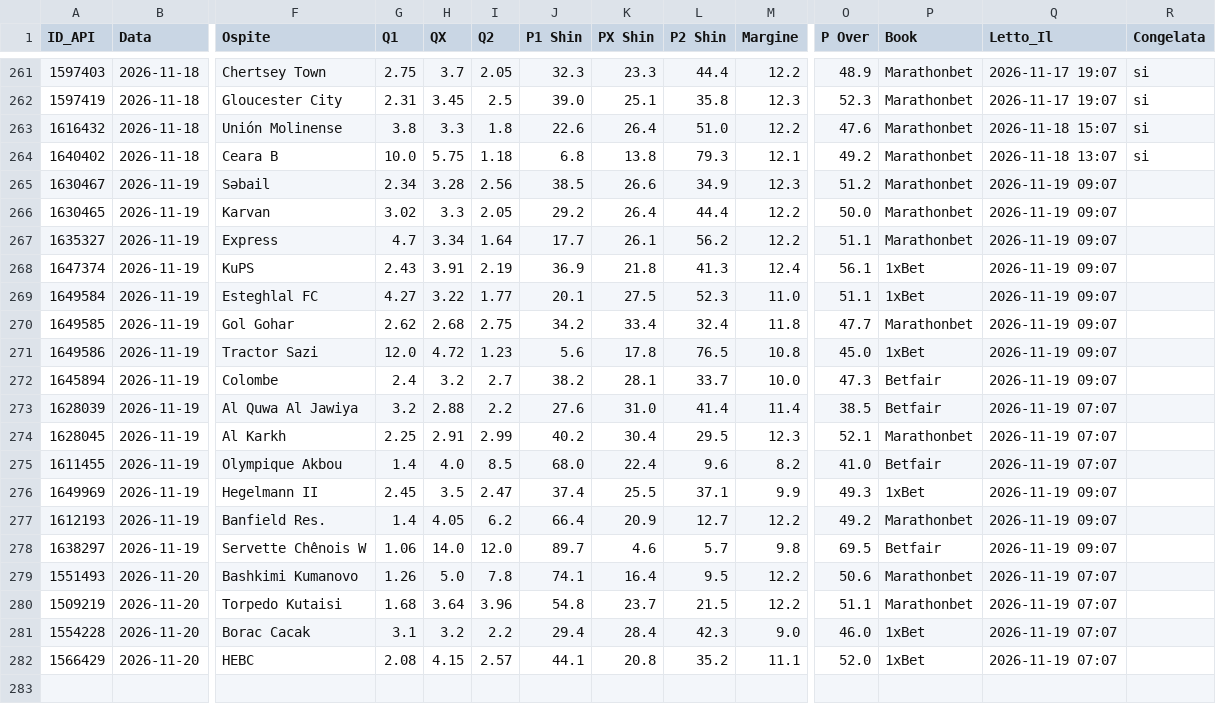
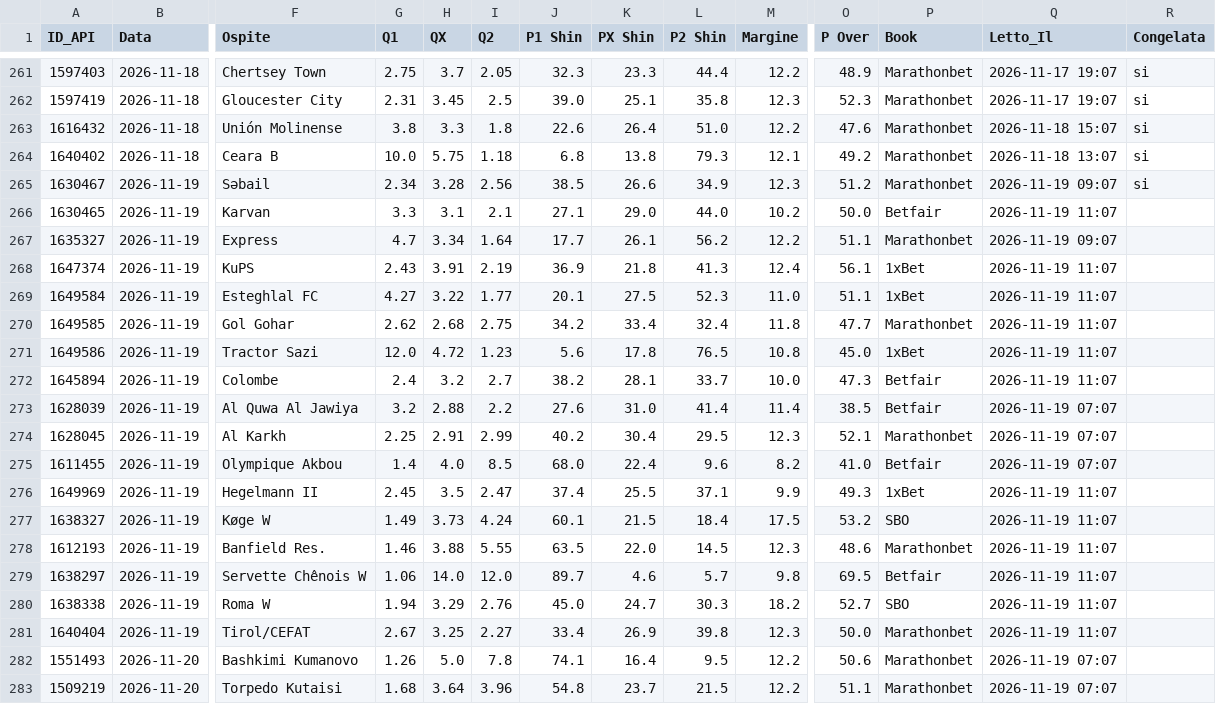
Before and after one commit to Caltiki/pronostici-repo, a CSV file: altribook_archivio.csv, drawn as a sheet; only a part is shown, gaps mark what is left out; the shorter side is filled out with more unchanged rows; addresses are those after the commit; rows hold the shown columns only; the diff names each change by its address in the sheet, - before the commit and + after, or states it on an @@ line.

```diff
--- a/altribook_archivio.csv
+++ b/altribook_archivio.csv
-R265 (Congelata): (empty)
+R265 (Congelata): si
-G266 (Q1): 3.02
+G266 (Q1): 3.3
-H266 (QX): 3.3
+H266 (QX): 3.1
-I266 (Q2): 2.05
+I266 (Q2): 2.1
-J266 (P1 Shin): 29.2
+J266 (P1 Shin): 27.1
-K266 (PX Shin): 26.4
+K266 (PX Shin): 29.0
-L266 (P2 Shin): 44.4
+L266 (P2 Shin): 44.0
-M266 (Margine): 12.2
+M266 (Margine): 10.2
-P266 (Book): Marathonbet
+P266 (Book): Betfair
-Q266 (Letto_Il): 2026-11-19 09:07
+Q266 (Letto_Il): 2026-11-19 11:07
-Q268:Q272 (Letto_Il): 2026-11-19 09:07
+Q268:Q272 (Letto_Il): 2026-11-19 11:07
-Q276 (Letto_Il): 2026-11-19 09:07
+Q276 (Letto_Il): 2026-11-19 11:07
+row 277: 1638327 | 2026-11-19 | Køge W | 1.49 | 3.73 | 4.24 | 60.1 | 21.5 | 18.4 | 17.5 | 53.2 | SBO | 2026-11-19 11:07
-G278 (Q1): 1.4
+G278 (Q1): 1.46
-H278 (QX): 4.05
+H278 (QX): 3.88
-I278 (Q2): 6.2
+I278 (Q2): 5.55
-J278 (P1 Shin): 66.4
+J278 (P1 Shin): 63.5
-K278 (PX Shin): 20.9
+K278 (PX Shin): 22.0
-L278 (P2 Shin): 12.7
+L278 (P2 Shin): 14.5
-M278 (Margine): 12.2
+M278 (Margine): 12.3
-O278 (P Over): 49.2
+O278 (P Over): 48.6
-Q278:Q279 (Letto_Il): 2026-11-19 09:07
+Q278:Q279 (Letto_Il): 2026-11-19 11:07
+row 280: 1638338 | 2026-11-19 | Roma W | 1.94 | 3.29 | 2.76 | 45.0 | 24.7 | 30.3 | 18.2 | 52.7 | SBO | 2026-11-19 11:07
+row 281: 1640404 | 2026-11-19 | Tirol/CEFAT | 2.67 | 3.25 | 2.27 | 33.4 | 26.9 | 39.8 | 12.3 | 50.0 | Marathonbet | 2026-11-19 11:07
```
Also changed, not shown: best_archivio.csv, pinnacle_archivio.csv, 15 other files.
